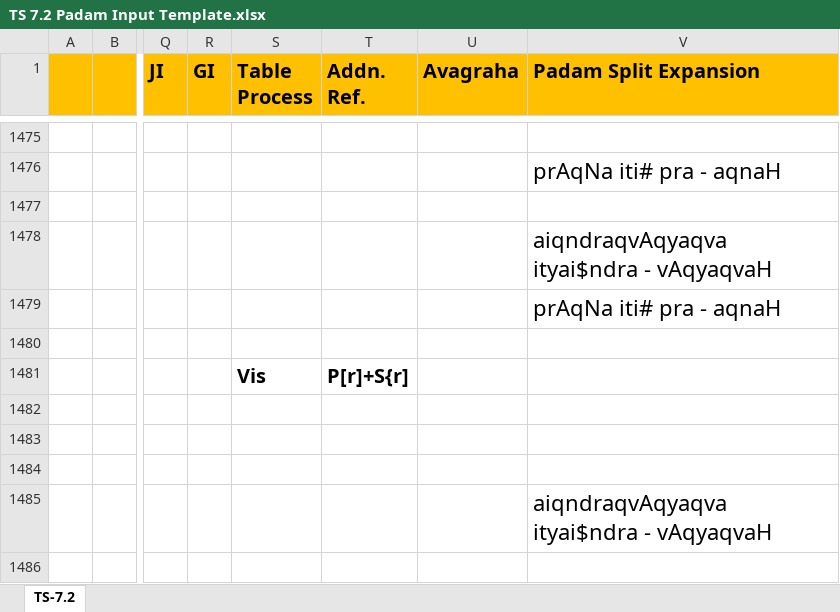
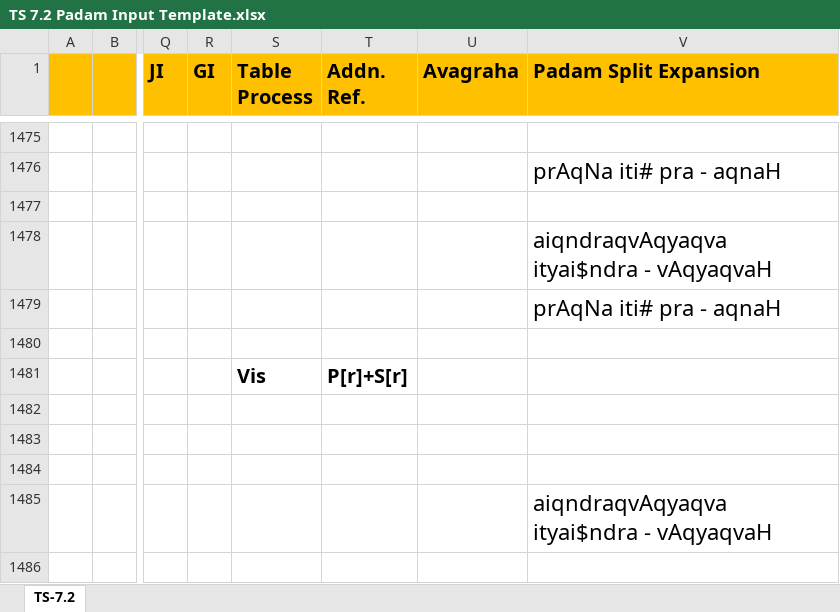
Before and after one commit to KYVeda/texts, an Excel workbook: TS Jatai Working/Padam Input Templates/TS 7.2 Padam Input Template.xlsx, sheet TS-7.2, drawn as a sheet; only a part is shown, gaps mark what is left out; values as stored, in another font and other column widths than the file's, no borders; the diff names each change by its address in the sheet, - before the commit and + after, or states it on an @@ line.

Commit message:
nmv 19 12 2023

```diff
--- a/TS Jatai Working/Padam Input Templates/TS 7.2 Padam Input Template.xlsx (sheet TS-7.2)
+++ b/TS Jatai Working/Padam Input Templates/TS 7.2 Padam Input Template.xlsx (sheet TS-7.2)
-T1481 (Addn. Ref.): P[r]+S{r]
+T1481 (Addn. Ref.): P[r]+S[r]
```
